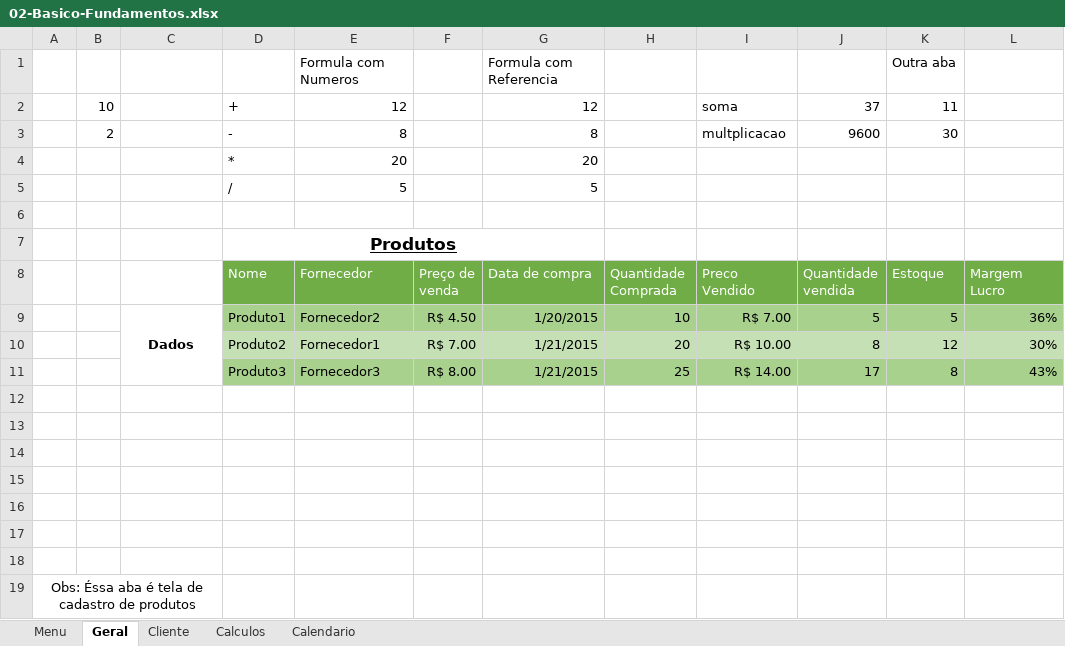
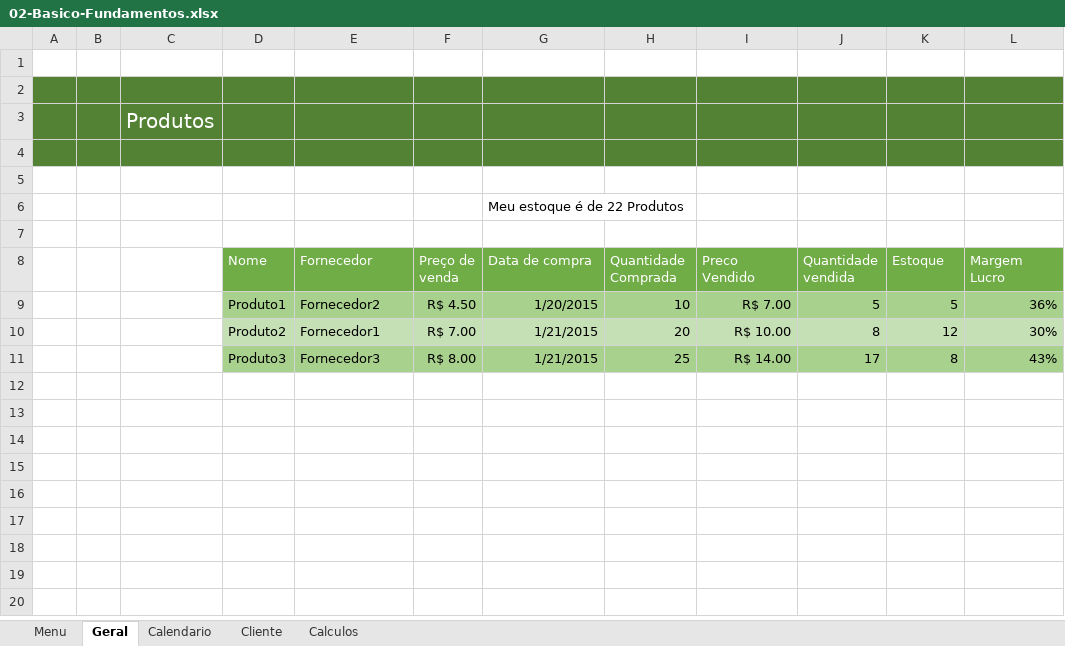
Before and after one commit to dePinhoPaulo/Curso-Excel-Avancado, an Excel workbook: 02-Basico-Fundamentos.xlsx, sheet Geral, drawn as a sheet; values as stored, in another font and other column widths than the file's, no borders; removed rows and columns are numbered as before the commit, all else as after; the diff names each change by its address in the sheet, - before the commit and + after, or states it on an @@ line.

```diff
--- a/02-Basico-Fundamentos.xlsx (sheet Geral)
+++ b/02-Basico-Fundamentos.xlsx (sheet Geral)
@@ sheet tab order changed: Menu | Geral | Calendario | Cliente | Calculos @@
-row 1:  |  |  |  | Formula com Numeros |  | Formula com Referencia |  |  |  | Outra aba
-row 2:  | 10 |  | + | 12 |  | 12 |  | soma | 37 | 11
-row 3:  | 2 |  | - | 8 |  | 8 |  | multplicacao | 9600 | 30
-row 4:  |  |  | * | 20 |  | 20
-row 5:  |  |  | / | 5 |  | 5
-A2:L2 fill: none
+A2:L2 fill: #548235
-D2 (Nome): Produtos
+D2 (Nome): (empty)
-D7:G7 merged
+row 3:  |  | Produtos
+row 4: (empty)
+row 5: (empty)
+row 6:  |  |  |  |  |  | Meu estoque é de 22 Produtos
+row 7: (empty)
-C9: Dados
+C9: (empty)
-C9:C11 merged
-row 12: (empty)
-row 13: (empty)
-row 14: (empty)
-row 15: (empty)
-row 16: (empty)
-row 17: (empty)
-row 18: (empty)
-row 19: Obs: Éssa aba é tela de cadastro de produtos
```
Also changed, not shown: sheet Calendario, sheet Cliente, sheet Calculos, sheet Menu, charts or pictures.
